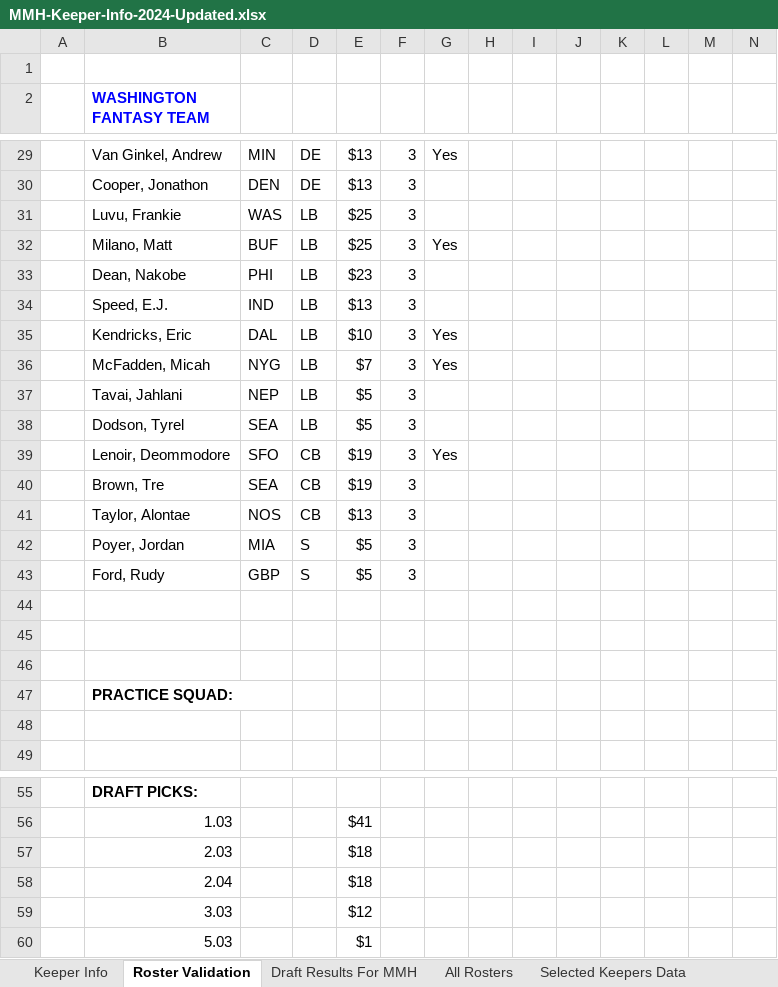
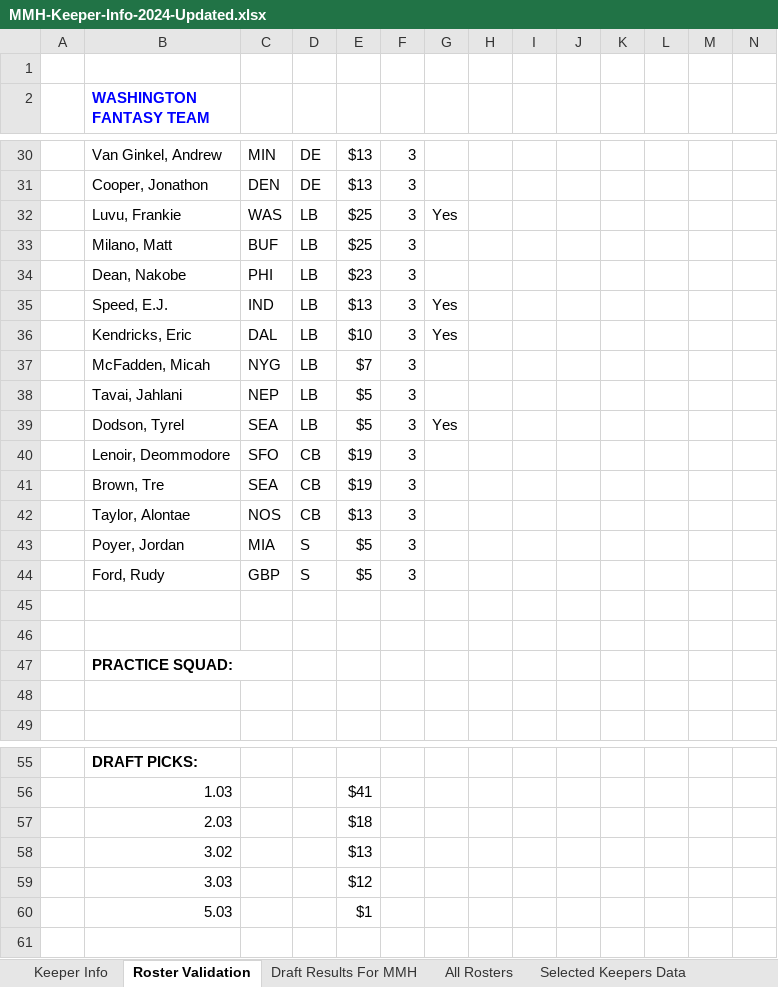
Before and after one commit to cthoesen/knuckleheads, an Excel workbook: public/documents/mmh/MMH-Keeper-Info-2024-Updated.xlsx, sheet Roster Validation, drawn as a sheet; only a part is shown, gaps mark what is left out; values as stored, in another font and other column widths than the file's, no borders; conditional formats not drawn; removed rows and columns are numbered as before the commit, all else as after; rows hold the shown columns only; the diff covers the shown part only; the diff names each change by its address in the sheet, - before the commit and + after, or states it on an @@ line.

```diff
--- a/public/documents/mmh/MMH-Keeper-Info-2024-Updated.xlsx (sheet Roster Validation)
+++ b/public/documents/mmh/MMH-Keeper-Info-2024-Updated.xlsx (sheet Roster Validation)
-G30: Yes
+G30: (empty)
-G32: (empty)
+G32: Yes
-G33: Yes
+G33: (empty)
-G35: (empty)
+G35: Yes
-G37: Yes
+G37: (empty)
-G39: (empty)
+G39: Yes
-G40: Yes
+G40: (empty)
-row 44: (empty)
-row 58:  | 2.04 |  |  | $18
+row 58:  | 3.02 |  |  | $13
```
Also changed, not shown: 1 added row and 12 edited cells elsewhere in this sheet, sheet Keeper Info, sheet All Rosters, sheet Selected Keepers Data, sheet Draft Results For MMH, formulas that keep their value, 1 other file.
